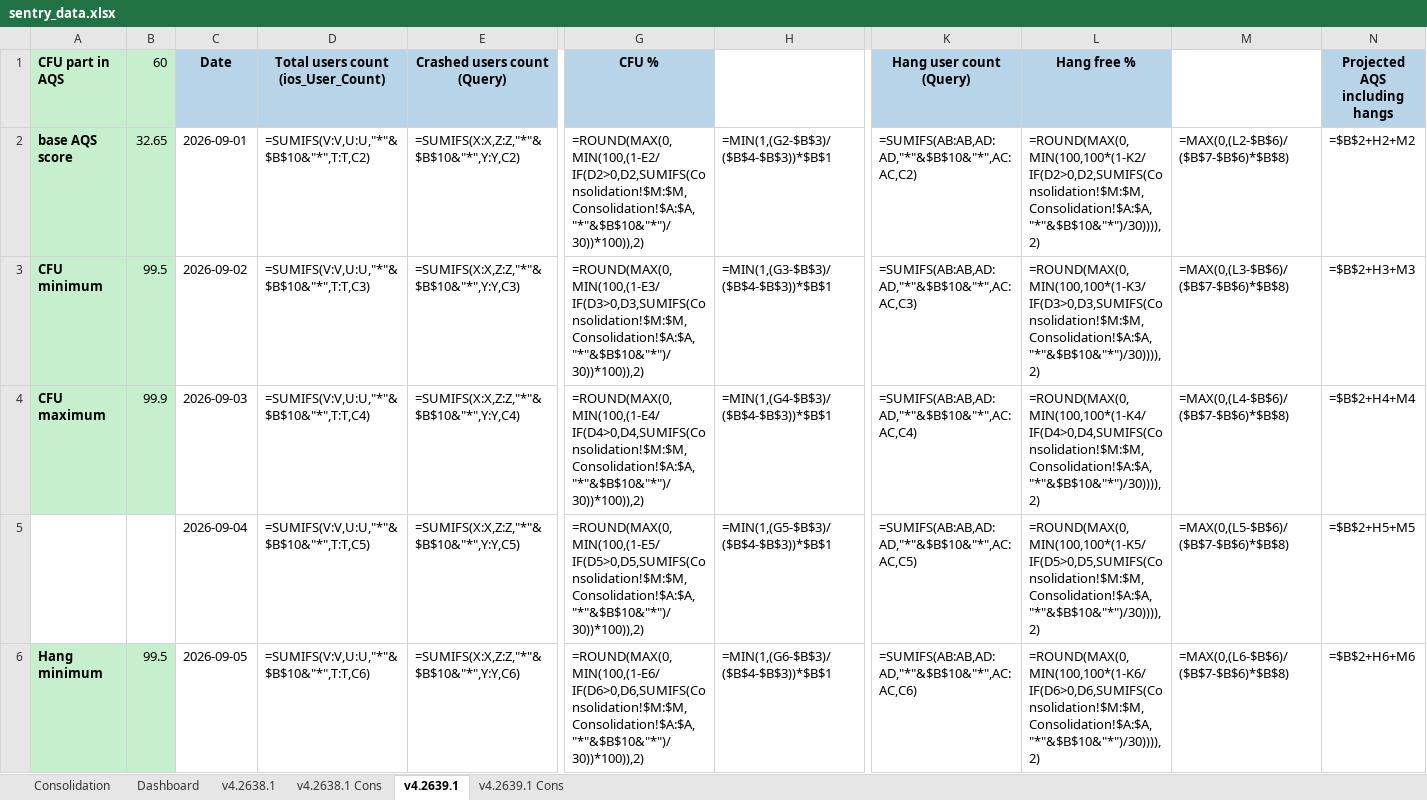
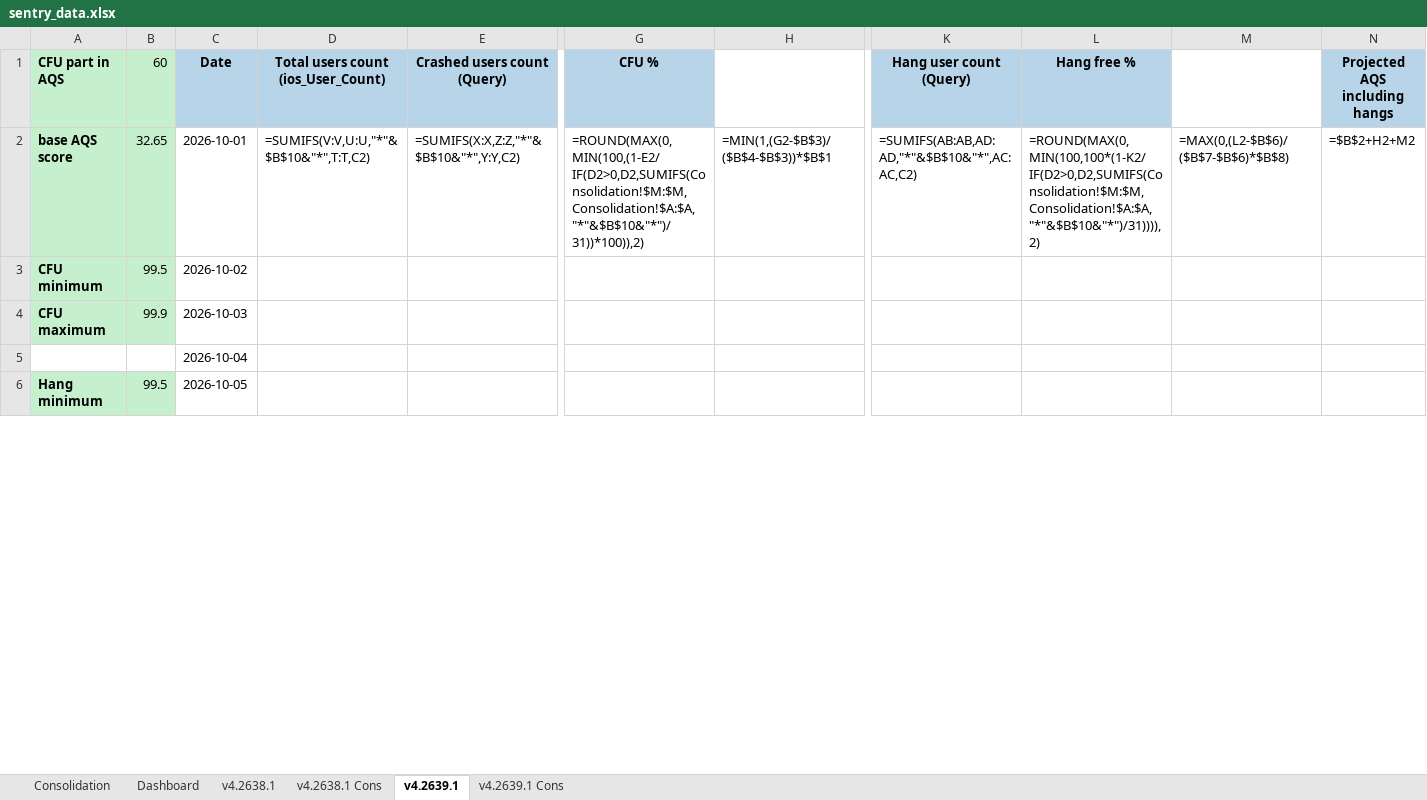
Before and after one commit to shilpa-bansal0401/rider-app-ios-reliability-dashboard, an Excel workbook: consolidation_report/sentry_data.xlsx, sheet v4.2639.1, drawn as a sheet; only a part is shown, gaps mark what is left out; values as stored, in another font and other column widths than the file's, no borders; formulas without a stored value are shown as written; removed rows and columns are numbered as before the commit, all else as after; rows hold the shown columns only; the diff covers the shown part only; the diff names each change by its address in the sheet, - before the commit and + after, or states it on an @@ line.

```diff
--- a/consolidation_report/sentry_data.xlsx (sheet v4.2639.1)
+++ b/consolidation_report/sentry_data.xlsx (sheet v4.2639.1)
-C2 (Date): 2026-09-01
+C2 (Date): 2026-10-01
-G2 (CFU %): =ROUND(MAX(0,MIN(100,(1-E2/IF(D2>0,D2,SUMIFS(Consolidation!$M:$M,Consolidation!$A:$A,"*"&$B$10&"*")/30))*100)),2)
+G2 (CFU %): =ROUND(MAX(0,MIN(100,(1-E2/IF(D2>0,D2,SUMIFS(Consolidation!$M:$M,Consolidation!$A:$A,"*"&$B$10&"*")/31))*100)),2)
-L2 (Hang free %): =ROUND(MAX(0,MIN(100,100*(1-K2/IF(D2>0,D2,SUMIFS(Consolidation!$M:$M,Consolidation!$A:$A,"*"&$B$10&"*")/30)))),2)
+L2 (Hang free %): =ROUND(MAX(0,MIN(100,100*(1-K2/IF(D2>0,D2,SUMIFS(Consolidation!$M:$M,Consolidation!$A:$A,"*"&$B$10&"*")/31)))),2)
-C3 (Date): 2026-09-02
+C3 (Date): 2026-10-02
-D3: =SUMIFS(V:V,U:U,"*"&$B$10&"*",T:T,C3)
+D3: (empty)
-E3 (Crashed users count (Query)): =SUMIFS(X:X,Z:Z,"*"&$B$10&"*",Y:Y,C3)
+E3 (Crashed users count (Query)): (empty)
-G3 (CFU %): =ROUND(MAX(0,MIN(100,(1-E3/IF(D3>0,D3,SUMIFS(Consolidation!$M:$M,Consolidation!$A:$A,"*"&$B$10&"*")/30))*100)),2)
+G3 (CFU %): (empty)
-H3: =MIN(1,(G3-$B$3)/($B$4-$B$3))*$B$1
+H3: (empty)
-K3 (Hang user count (Query)): =SUMIFS(AB:AB,AD:AD,"*"&$B$10&"*",AC:AC,C3)
+K3 (Hang user count (Query)): (empty)
-L3 (Hang free %): =ROUND(MAX(0,MIN(100,100*(1-K3/IF(D3>0,D3,SUMIFS(Consolidation!$M:$M,Consolidation!$A:$A,"*"&$B$10&"*")/30)))),2)
+L3 (Hang free %): (empty)
-M3: =MAX(0,(L3-$B$6)/($B$7-$B$6)*$B$8)
+M3: (empty)
-N3 (Projected AQS including hangs): =$B$2+H3+M3
+N3 (Projected AQS including hangs): (empty)
-C4 (Date): 2026-09-03
+C4 (Date): 2026-10-03
-D4: =SUMIFS(V:V,U:U,"*"&$B$10&"*",T:T,C4)
+D4: (empty)
-E4 (Crashed users count (Query)): =SUMIFS(X:X,Z:Z,"*"&$B$10&"*",Y:Y,C4)
+E4 (Crashed users count (Query)): (empty)
-G4 (CFU %): =ROUND(MAX(0,MIN(100,(1-E4/IF(D4>0,D4,SUMIFS(Consolidation!$M:$M,Consolidation!$A:$A,"*"&$B$10&"*")/30))*100)),2)
+G4 (CFU %): (empty)
-H4: =MIN(1,(G4-$B$3)/($B$4-$B$3))*$B$1
+H4: (empty)
-K4 (Hang user count (Query)): =SUMIFS(AB:AB,AD:AD,"*"&$B$10&"*",AC:AC,C4)
+K4 (Hang user count (Query)): (empty)
-L4 (Hang free %): =ROUND(MAX(0,MIN(100,100*(1-K4/IF(D4>0,D4,SUMIFS(Consolidation!$M:$M,Consolidation!$A:$A,"*"&$B$10&"*")/30)))),2)
+L4 (Hang free %): (empty)
-M4: =MAX(0,(L4-$B$6)/($B$7-$B$6)*$B$8)
+M4: (empty)
-N4 (Projected AQS including hangs): =$B$2+H4+M4
+N4 (Projected AQS including hangs): (empty)
-row 5:  |  | 2026-09-04 | =SUMIFS(V:V,U:U,"*"&$B$10&"*",T:T,C5) | =SUMIFS(X:X,Z:Z,"*"&$B$10&"*",Y:Y,C5) | =ROUND(MAX(0,MIN(100,(1-E5/IF(D5>0,D5,SUMIFS(Consolidation!$M:$M,Consolidation!$A:$A,"*"&$B$10&"*")/30))*100)),2) | =MIN(1,(G5-$B$3)/($B$4-$B$3))*$B$1 | =SUMIFS(AB:AB,AD:AD,"*"&$B$10&"*",AC:AC,C5) | =ROUND(MAX(0,MIN(100,100*(1-K5/IF(D5>0,D5,SUMIFS(Consolidation!$M:$M,Consolidation!$A:$A,"*"&$B$10&"*")/30)))),2) | =MAX(0,(L5-$B$6)/($B$7-$B$6)*$B$8) | =$B$2+H5+M5
+row 5:  |  | 2026-10-04
-C6 (Date): 2026-09-05
+C6 (Date): 2026-10-05
-D6: =SUMIFS(V:V,U:U,"*"&$B$10&"*",T:T,C6)
+D6: (empty)
-E6 (Crashed users count (Query)): =SUMIFS(X:X,Z:Z,"*"&$B$10&"*",Y:Y,C6)
+E6 (Crashed users count (Query)): (empty)
-G6 (CFU %): =ROUND(MAX(0,MIN(100,(1-E6/IF(D6>0,D6,SUMIFS(Consolidation!$M:$M,Consolidation!$A:$A,"*"&$B$10&"*")/30))*100)),2)
+G6 (CFU %): (empty)
-H6: =MIN(1,(G6-$B$3)/($B$4-$B$3))*$B$1
+H6: (empty)
-K6 (Hang user count (Query)): =SUMIFS(AB:AB,AD:AD,"*"&$B$10&"*",AC:AC,C6)
+K6 (Hang user count (Query)): (empty)
-L6 (Hang free %): =ROUND(MAX(0,MIN(100,100*(1-K6/IF(D6>0,D6,SUMIFS(Consolidation!$M:$M,Consolidation!$A:$A,"*"&$B$10&"*")/30)))),2)
+L6 (Hang free %): (empty)
-M6: =MAX(0,(L6-$B$6)/($B$7-$B$6)*$B$8)
+M6: (empty)
-N6 (Projected AQS including hangs): =$B$2+H6+M6
+N6 (Projected AQS including hangs): (empty)
```
Also changed, not shown: 44 added rows, 29 removed rows and 131 edited cells elsewhere in this sheet, sheet Dashboard, sheet v4.2638.1, sheet Consolidation, sheet v4.2638.1 Cons, sheet v4.2639.1 Cons, 3 other files.
